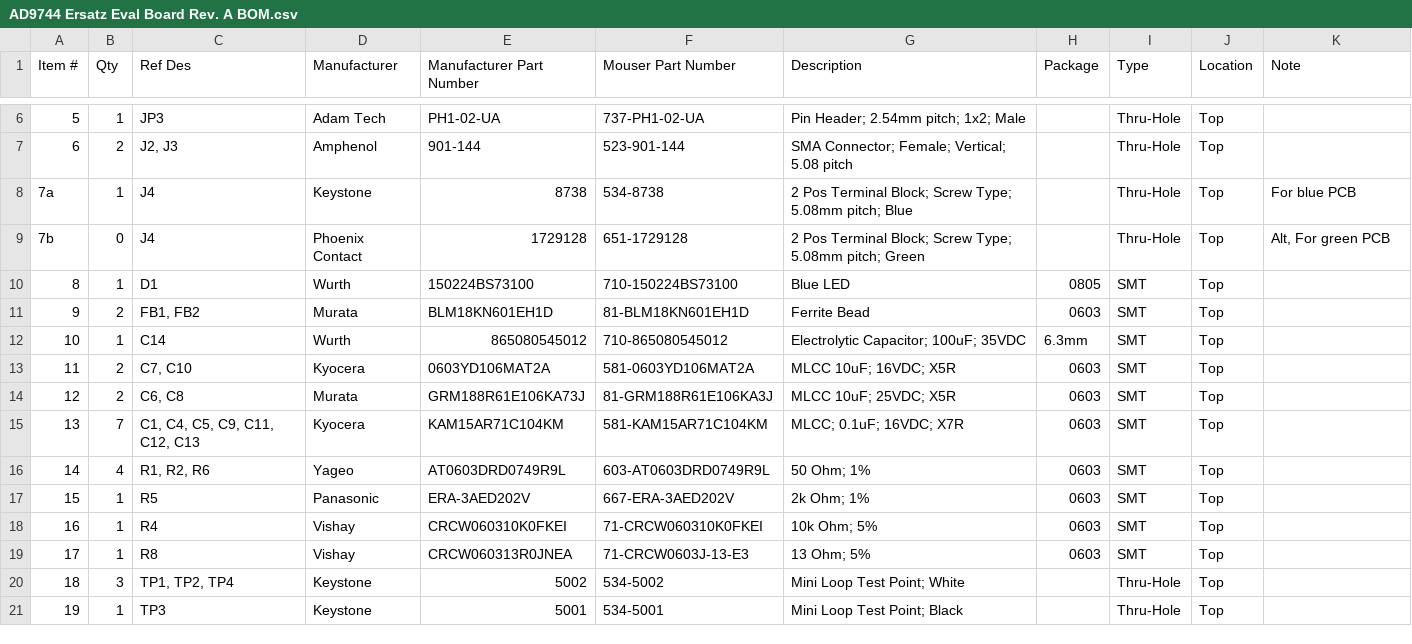
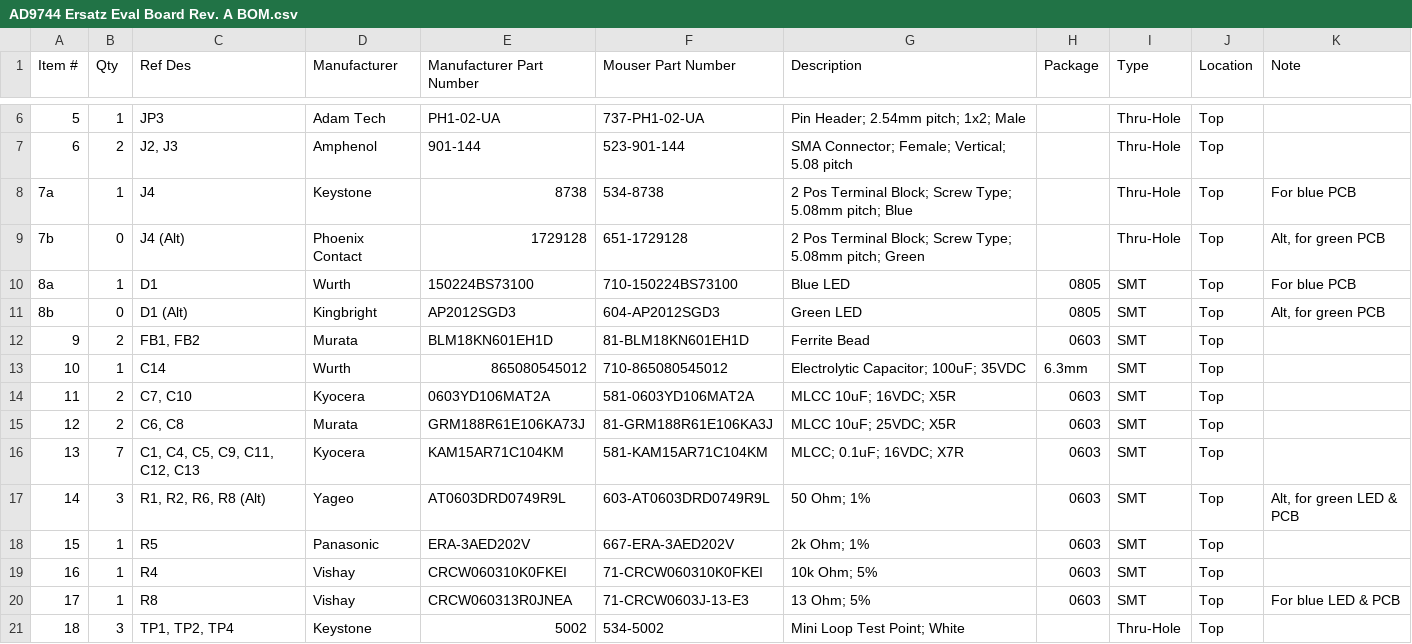
Before and after one commit to DarkArtLabs/AD9744-Ersatz-Eval-Board-Rev.-A, a CSV file: Documents/AD9744 Ersatz Eval Board Rev. A BOM.csv, drawn as a sheet; only a part is shown, gaps mark what is left out; the shorter side is filled out with more unchanged rows; addresses are those after the commit; the diff names each change by its address in the sheet, - before the commit and + after, or states it on an @@ line.

Commit message:
Update AD9744 Ersatz Eval Board Rev. A BOM.csv

```diff
--- a/Documents/AD9744 Ersatz Eval Board Rev. A BOM.csv
+++ b/Documents/AD9744 Ersatz Eval Board Rev. A BOM.csv
-C9 (Ref Des): J4
+C9 (Ref Des): J4 (Alt)
-K9 (Note): Alt, For green PCB
+K9 (Note): Alt, for green PCB
-A10 (Item #): 8
+A10 (Item #): 8a
-K10 (Note): (empty)
+K10 (Note): For blue PCB
+row 11: 8b | 0 | D1 (Alt) | Kingbright | AP2012SGD3 | 604-AP2012SGD3 | Green LED | 0805 | SMT | Top | Alt, for green PCB
-B17 (Qty): 4
+B17 (Qty): 3
-C17 (Ref Des): R1, R2, R6
+C17 (Ref Des): R1, R2, R6, R8 (Alt)
-K17 (Note): (empty)
+K17 (Note): Alt, for green LED & PCB
-K20 (Note): (empty)
+K20 (Note): For blue LED & PCB
```
